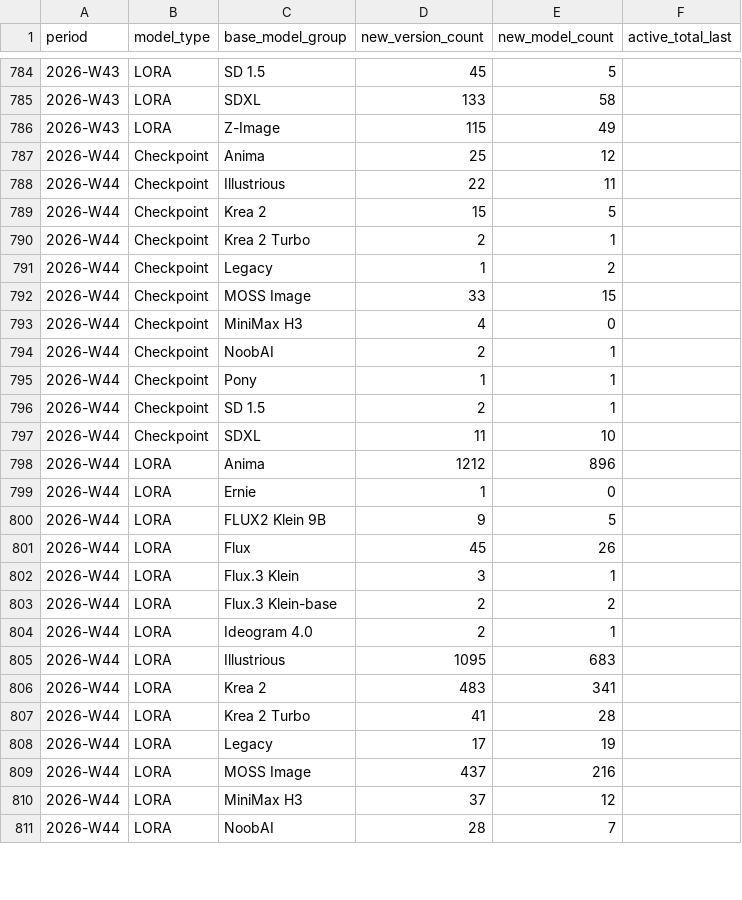
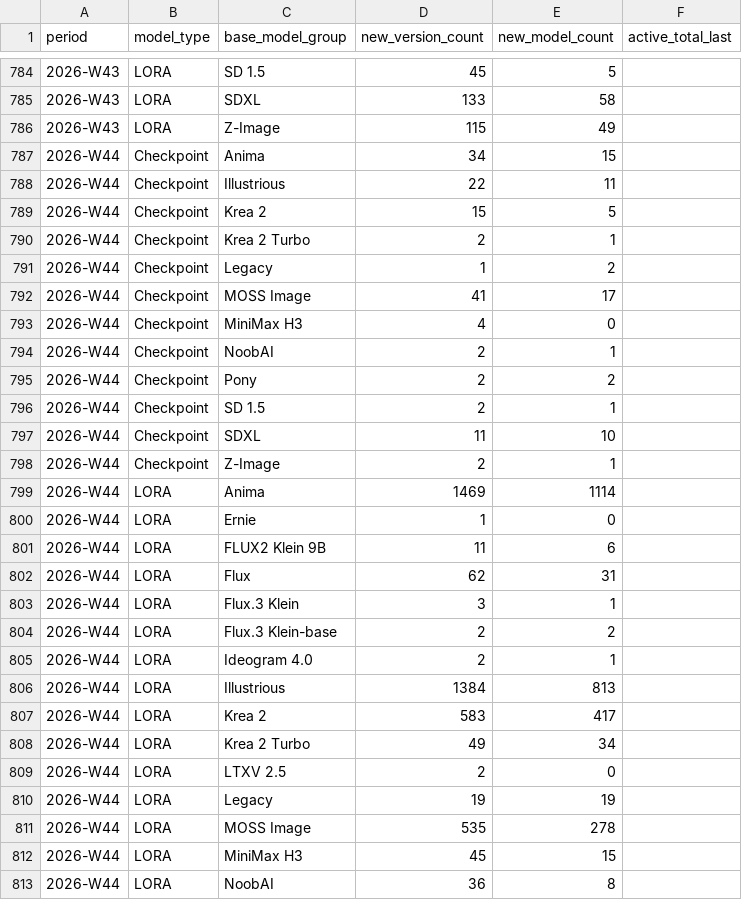
Before and after one commit to Shiba-2-shiba/civiresearch-experimental, a CSV file: data/exports/weekly_counts.csv, drawn as a sheet; only a part is shown, gaps mark what is left out; the diff covers the shown part only.

```diff
--- a/data/exports/weekly_counts.csv
+++ b/data/exports/weekly_counts.csv
@@ -786,3 +786,3 @@ period,model_type,base_model_group,new_version_count,new_model_count,active_tota
 2026-W43,LORA,Z-Image,115,49,
-2026-W44,Checkpoint,Anima,25,12,
+2026-W44,Checkpoint,Anima,34,15,
 2026-W44,Checkpoint,Illustrious,22,11,
@@ -791,12 +791,13 @@ period,model_type,base_model_group,new_version_count,new_model_count,active_tota
 2026-W44,Checkpoint,Legacy,1,2,
-2026-W44,Checkpoint,MOSS Image,33,15,
+2026-W44,Checkpoint,MOSS Image,41,17,
 2026-W44,Checkpoint,MiniMax H3,4,0,
 2026-W44,Checkpoint,NoobAI,2,1,
-2026-W44,Checkpoint,Pony,1,1,
+2026-W44,Checkpoint,Pony,2,2,
 2026-W44,Checkpoint,SD 1.5,2,1,
 2026-W44,Checkpoint,SDXL,11,10,
-2026-W44,LORA,Anima,1212,896,
+2026-W44,Checkpoint,Z-Image,2,1,
+2026-W44,LORA,Anima,1469,1114,
 2026-W44,LORA,Ernie,1,0,
-2026-W44,LORA,FLUX2 Klein 9B,9,5,
-2026-W44,LORA,Flux,45,26,
+2026-W44,LORA,FLUX2 Klein 9B,11,6,
+2026-W44,LORA,Flux,62,31,
 2026-W44,LORA,Flux.3 Klein,3,1,
@@ -804,8 +805,9 @@ period,model_type,base_model_group,new_version_count,new_model_count,active_tota
 2026-W44,LORA,Ideogram 4.0,2,1,
-2026-W44,LORA,Illustrious,1095,683,
-2026-W44,LORA,Krea 2,483,341,
-2026-W44,LORA,Krea 2 Turbo,41,28,
-2026-W44,LORA,Legacy,17,19,
-2026-W44,LORA,MOSS Image,437,216,
-2026-W44,LORA,MiniMax H3,37,12,
-2026-W44,LORA,NoobAI,28,7,
+2026-W44,LORA,Illustrious,1384,813,
+2026-W44,LORA,Krea 2,583,417,
+2026-W44,LORA,Krea 2 Turbo,49,34,
+2026-W44,LORA,LTXV 2.5,2,0,
+2026-W44,LORA,Legacy,19,19,
+2026-W44,LORA,MOSS Image,535,278,
+2026-W44,LORA,MiniMax H3,45,15,
+2026-W44,LORA,NoobAI,36,8,
```
Also changed, not shown: 1 added row and 9 edited cells elsewhere in this file, data/daily_counts.csv, data/exports/daily_counts.csv, 11 other files.
